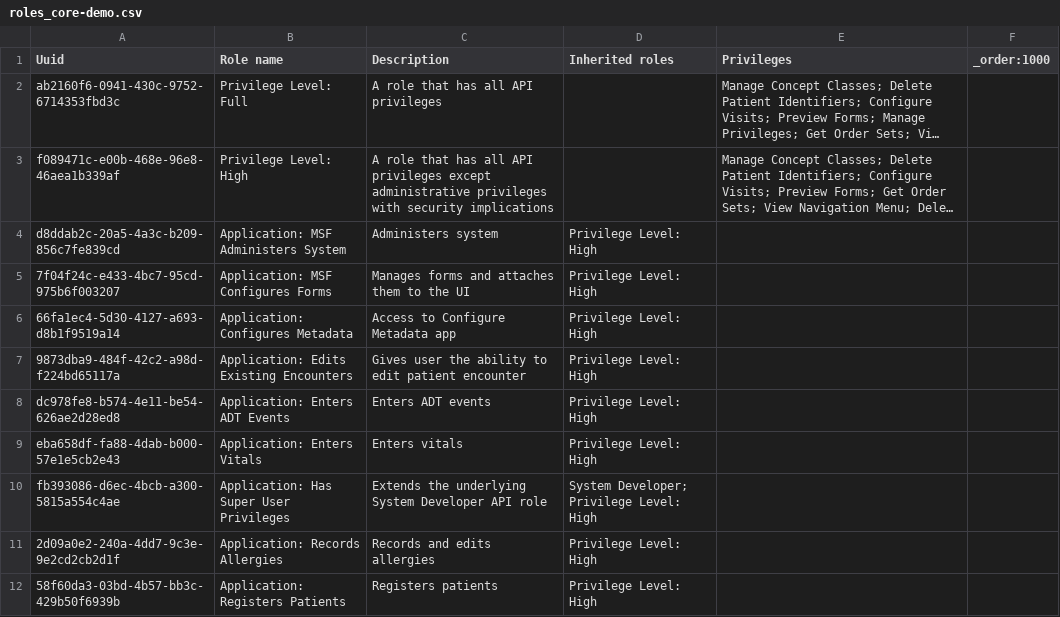
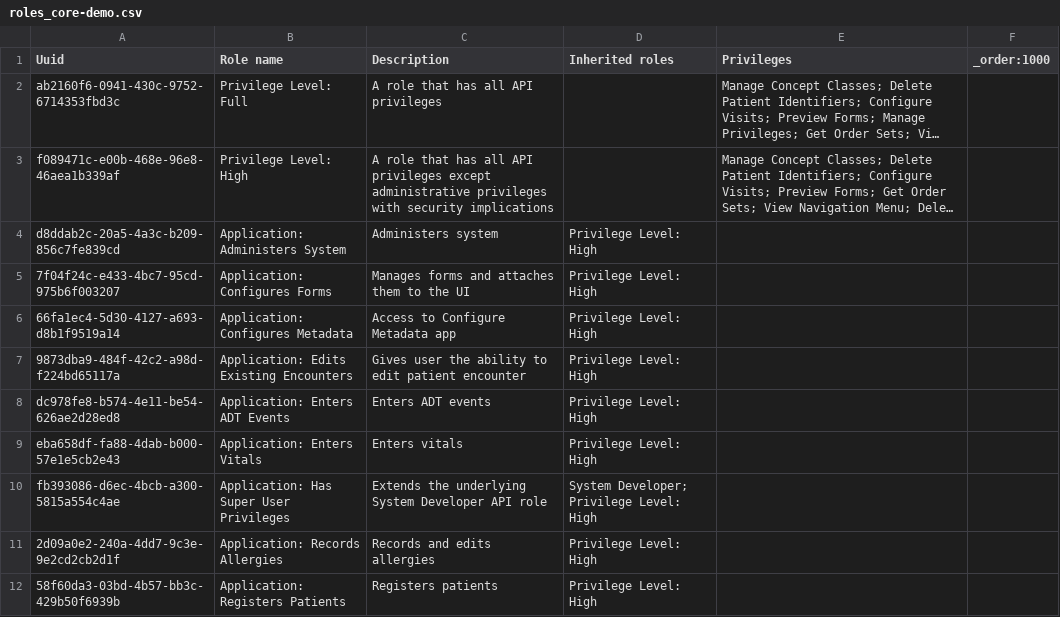
Before and after one commit to MSF-OCG/LIME-EMR, a CSV file: countries/iraq/configs/openmrs/initializer_config/roles/roles_core-demo.csv, drawn as a sheet; only a part is shown; long unchanged cells end in …; the diff names each change by its address in the sheet, - before the commit and + after, or states it on an @@ line.

Commit message:
revert test changes in roles and test if only iraq and mosul artifacts will be uploaded

```diff
--- a/countries/iraq/configs/openmrs/initializer_config/roles/roles_core-demo.csv
+++ b/countries/iraq/configs/openmrs/initializer_config/roles/roles_core-demo.csv
-B4 (Role name): Application: MSF Administers System
+B4 (Role name): Application: Administers System
-B5 (Role name): Application: MSF Configures Forms
+B5 (Role name): Application: Configures Forms
```
